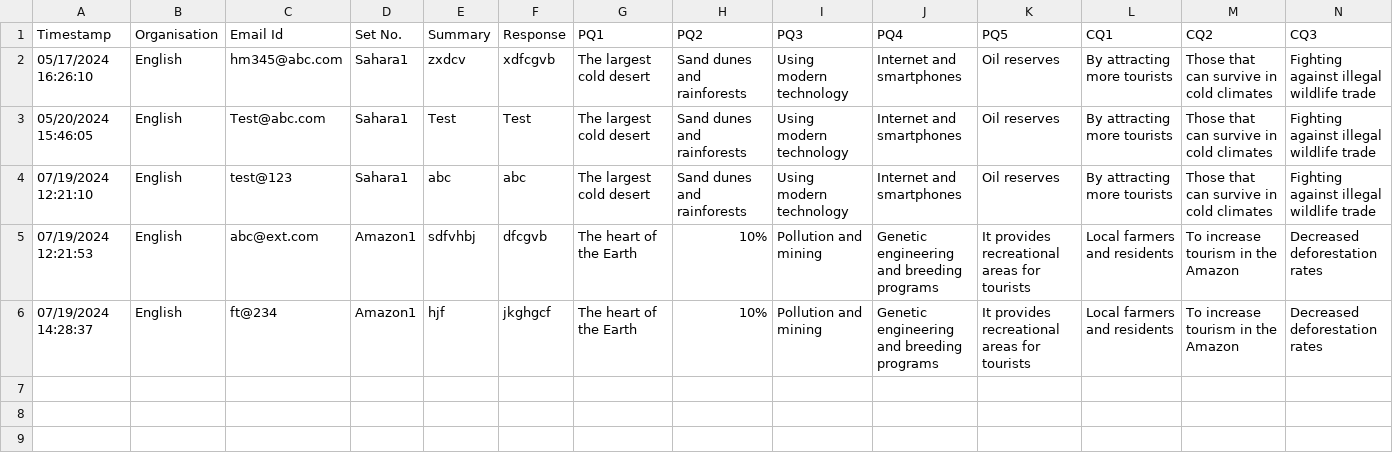
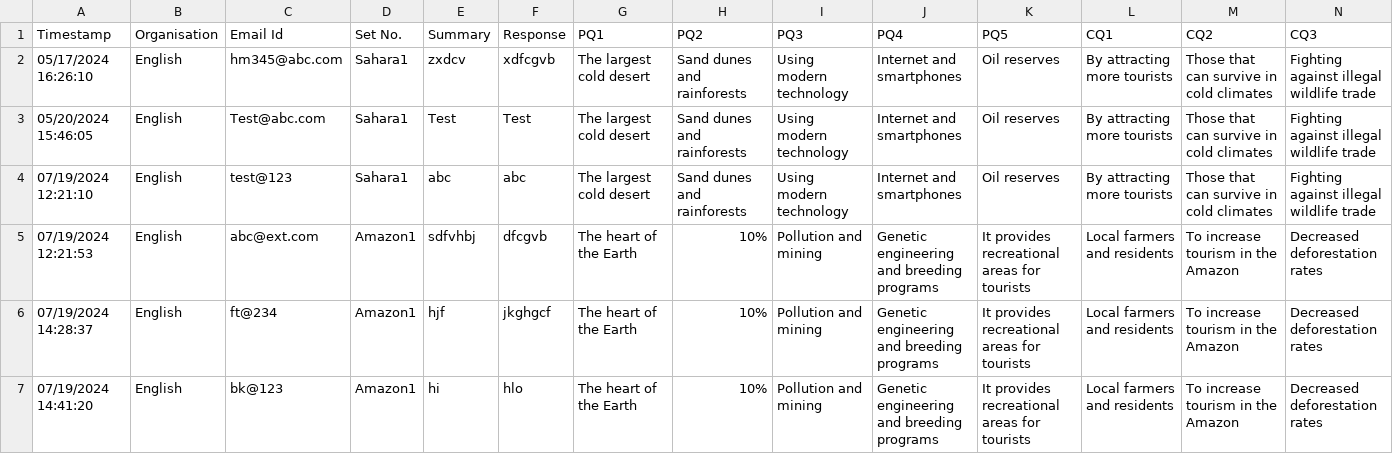
Before and after one commit to bhargavkumarbk/indium_streamlit, a CSV file: Streamlit_Response.csv, drawn as a sheet.

Commit message:
Update CSV file

```diff
--- a/Streamlit_Response.csv
+++ b/Streamlit_Response.csv
@@ -6 +6,2 @@ Timestamp,Organisation,Email Id,Set No.,Summary,Response,PQ1,PQ2,PQ3,PQ4,PQ5,CQ1
 07/19/2024 14:28:37,English,ft@234,Amazon1,hjf,jkghgcf,The heart of the Earth,10%,Pollution and mining,Genetic engineering and breeding programs,It provides recreational areas for tourists,Local farmers and residents,To increase tourism in the Amazon,Decreased deforestation rates
+07/19/2024 14:41:20,English,bk@123,Amazon1,hi,hlo,The heart of the Earth,10%,Pollution and mining,Genetic engineering and breeding programs,It provides recreational areas for tourists,Local farmers and residents,To increase tourism in the Amazon,Decreased deforestation rates
```
